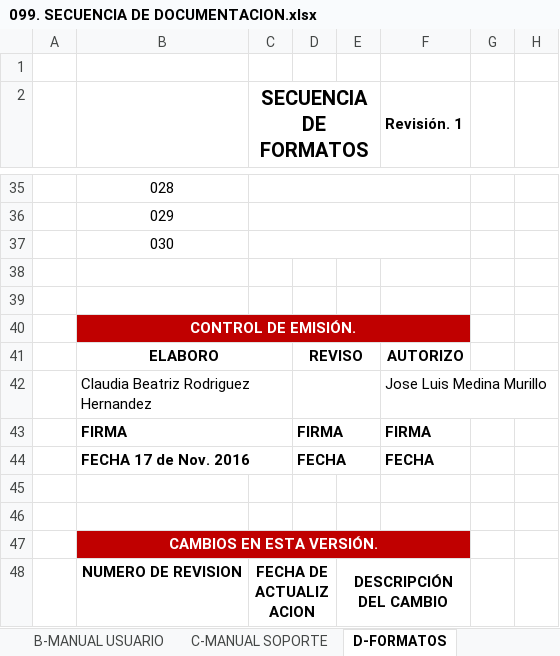
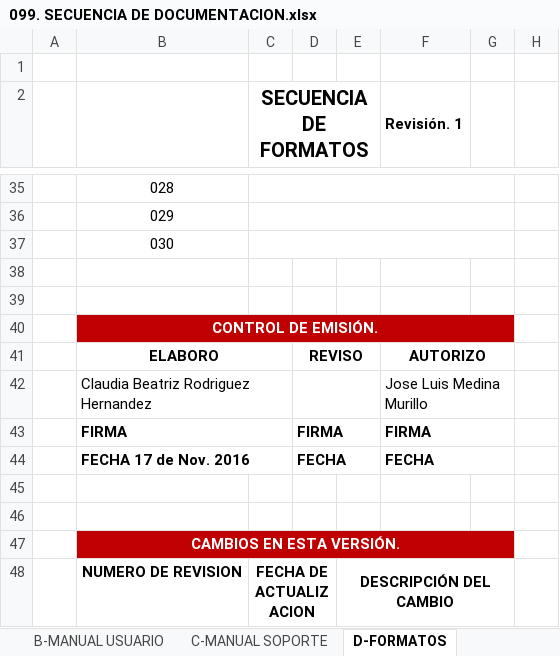
Before and after one commit to soporteccfn/Nomenclatura, an Excel workbook: 099. SECUENCIA DE DOCUMENTACION.xlsx, sheet D-FORMATOS, drawn as a sheet; only a part is shown, gaps mark what is left out; values as stored, in another font and other column widths than the file's, no borders; charts and pictures not drawn; the diff covers the shown part only; the diff names each change by its address in the sheet, - before the commit and + after, or states it on an @@ line.

```diff
--- a/099. SECUENCIA DE DOCUMENTACION.xlsx (sheet D-FORMATOS)
+++ b/099. SECUENCIA DE DOCUMENTACION.xlsx (sheet D-FORMATOS)
+G2:G4 merged
-C35:F35 merged
+C35:G35 merged
-C36:F36 merged
+C36:G36 merged
-C37:F37 merged
+C37:G37 merged
-B40:F40 merged
+B40:G40 merged
-G40 fill: none
+G40 fill: #C00000
+F41:G41 merged
+F42:G42 merged
+F43:G43 merged
+F44:G44 merged
-B47:F47 merged
+B47:G47 merged
-G47 fill: none
+G47 fill: #C00000
-E48:F48 merged
+E48:G48 merged
```
Also changed, not shown: 10 edited cells and merged cells elsewhere in this sheet.
